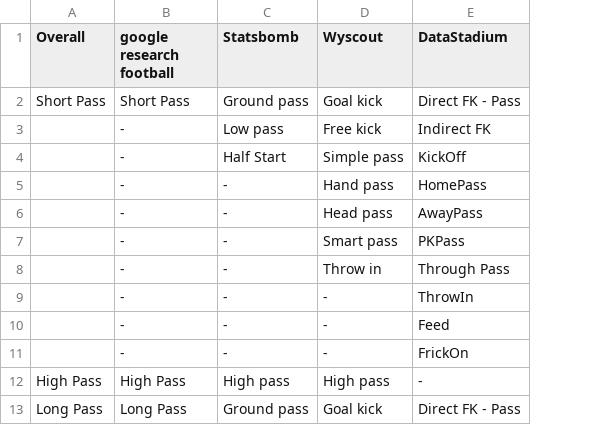
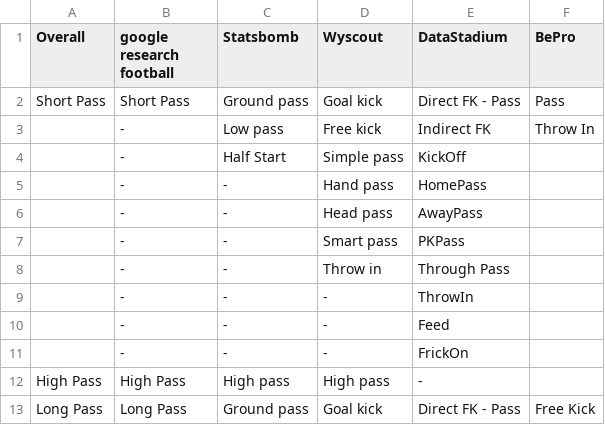
Before and after one commit to open-starlab/Document, a CSV file: doc/source/Pre_Processing/Sports/Event_data/Data_Format/Football/event_grouping_ueid.csv, drawn as a sheet; only a part is shown; the diff names each change by its address in the sheet, - before the commit and + after, or states it on an @@ line.

```diff
--- a/doc/source/Pre_Processing/Sports/Event_data/Data_Format/Football/event_grouping_ueid.csv
+++ b/doc/source/Pre_Processing/Sports/Event_data/Data_Format/Football/event_grouping_ueid.csv
+column F (BePro), rows 2-13: Pass | Throw In |  |  |  |  |  |  |  |  |  | Free Kick
```
Also changed, not shown: 2 other files.
